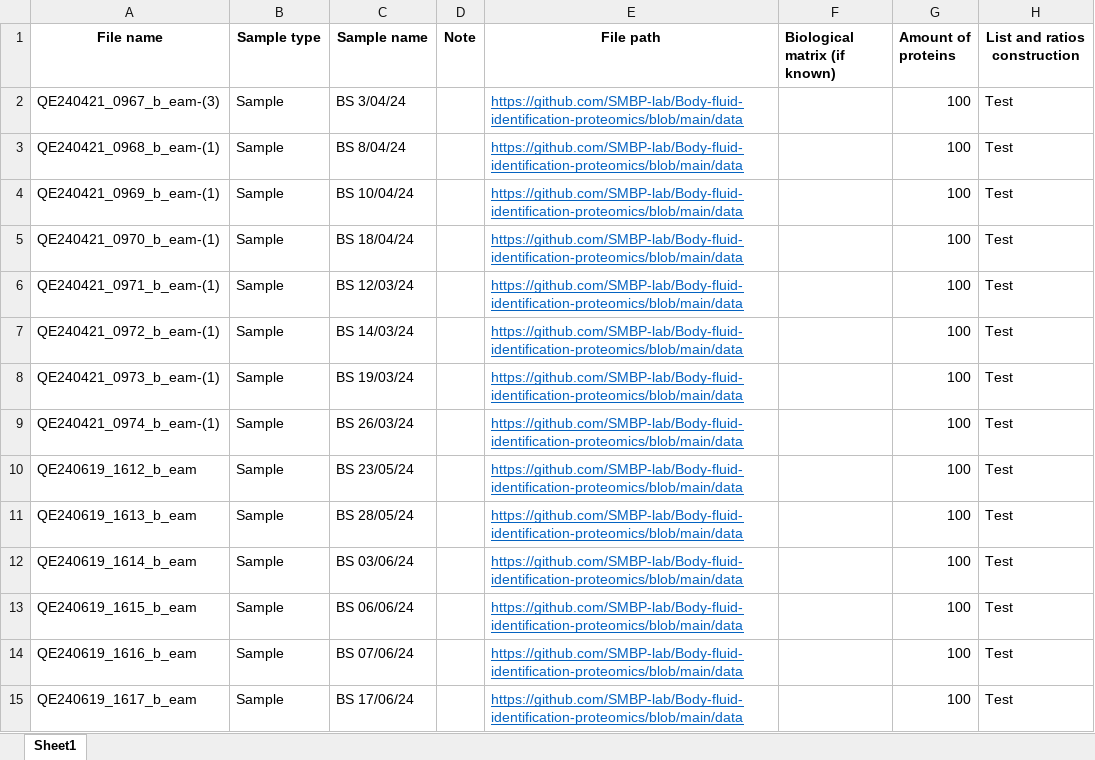
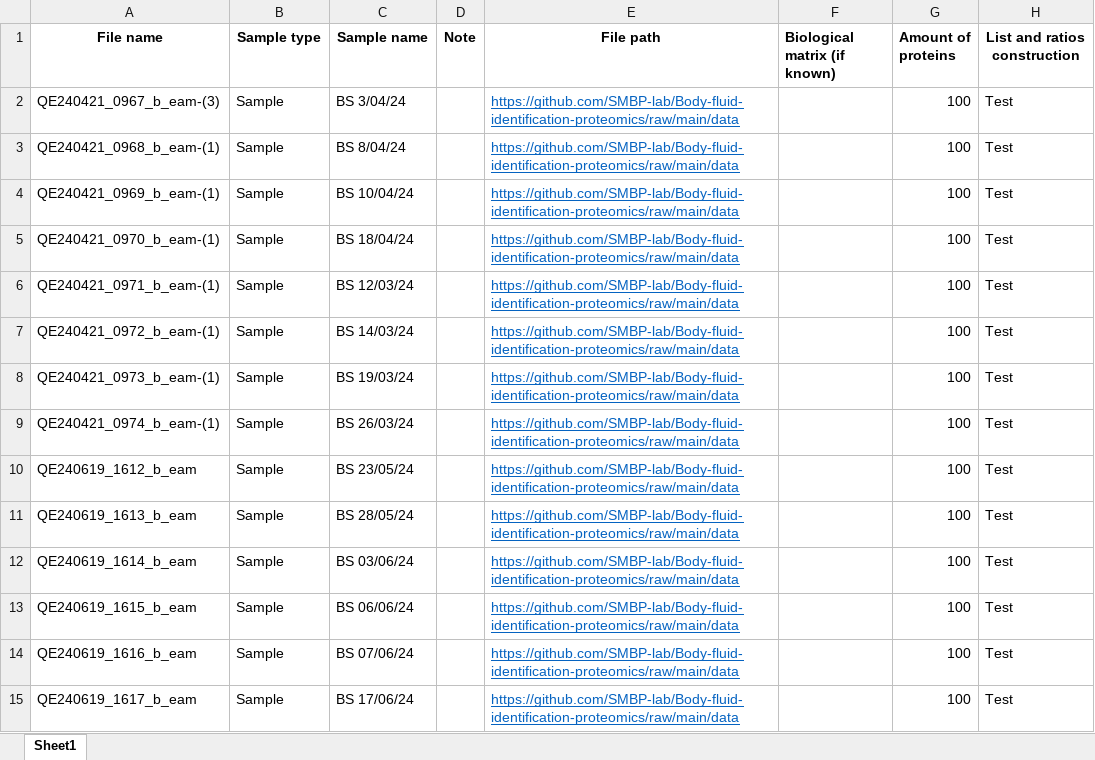
Before and after one commit to SMBP-lab/Body-fluid-identification-proteomics, an Excel workbook: data/sequence_samples.xlsx, sheet Sheet1, drawn as a sheet; only a part is shown; values as stored, in another font and other column widths than the file's, no borders; table styles not drawn; the diff covers the shown part only; the diff names each change by its address in the sheet, - before the commit and + after, or states it on an @@ line.

Commit message:
Add files via upload

```diff
--- a/data/sequence_samples.xlsx (sheet Sheet1)
+++ b/data/sequence_samples.xlsx (sheet Sheet1)
-E2:E15 (File path): https://github.com/SMBP-lab/Body-fluid-identification-proteomics/blob/main/data
+E2:E15 (File path): https://github.com/SMBP-lab/Body-fluid-identification-proteomics/raw/main/data
```
Also changed, not shown: 179 edited cells elsewhere in this sheet.
